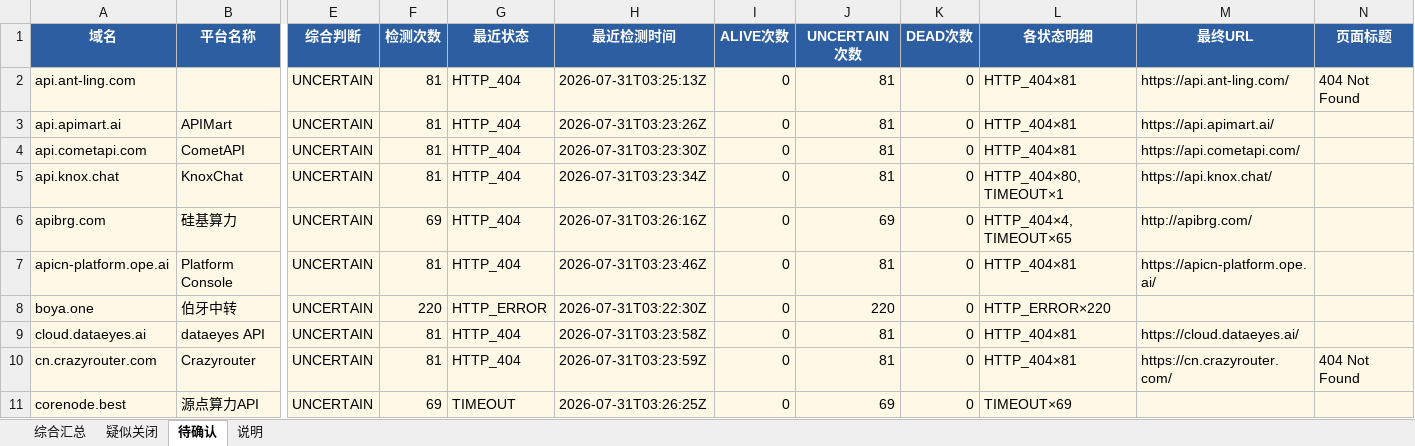
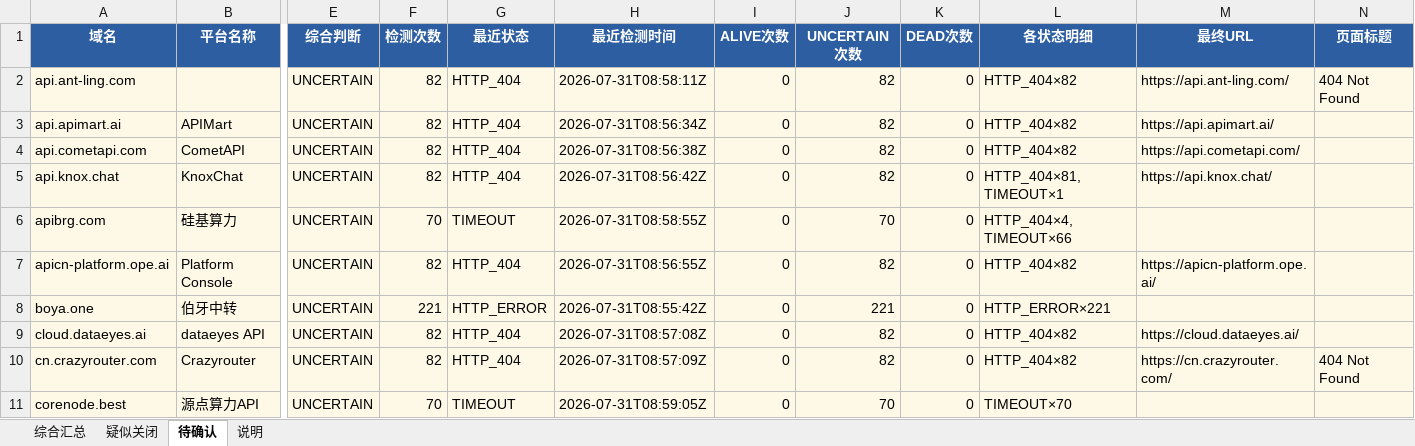
Before and after one commit to BaojuanWang/LLM-APIgateways-monitor, an Excel workbook: results/summary_2026-07-31.xlsx, sheet 待确认, drawn as a sheet; only a part is shown, gaps mark what is left out; values as stored, in another font and other column widths than the file's, no borders; the diff covers the shown part only; the diff names each change by its address in the sheet, - before the commit and + after, or states it on an @@ line.

```diff
--- a/results/summary_2026-07-31.xlsx (sheet 待确认)
+++ b/results/summary_2026-07-31.xlsx (sheet 待确认)
-F2:F5 (检测次数): 81
+F2:F5 (检测次数): 82
-H2 (最近检测时间): 2026-07-31T03:25:13Z
+H2 (最近检测时间): 2026-07-31T08:58:11Z
-J2:J5 (UNCERTAIN次数): 81
+J2:J5 (UNCERTAIN次数): 82
-L2:L4 (各状态明细): HTTP_404×81
+L2:L4 (各状态明细): HTTP_404×82
-H3 (最近检测时间): 2026-07-31T03:23:26Z
+H3 (最近检测时间): 2026-07-31T08:56:34Z
-H4 (最近检测时间): 2026-07-31T03:23:30Z
+H4 (最近检测时间): 2026-07-31T08:56:38Z
-H5 (最近检测时间): 2026-07-31T03:23:34Z
+H5 (最近检测时间): 2026-07-31T08:56:42Z
-L5 (各状态明细): HTTP_404×80, TIMEOUT×1
+L5 (各状态明细): HTTP_404×81, TIMEOUT×1
-F6 (检测次数): 69
+F6 (检测次数): 70
-G6 (最近状态): HTTP_404
+G6 (最近状态): TIMEOUT
-H6 (最近检测时间): 2026-07-31T03:26:16Z
+H6 (最近检测时间): 2026-07-31T08:58:55Z
-J6 (UNCERTAIN次数): 69
+J6 (UNCERTAIN次数): 70
-L6 (各状态明细): HTTP_404×4, TIMEOUT×65
+L6 (各状态明细): HTTP_404×4, TIMEOUT×66
-M6 (最终URL): http://apibrg.com/
+M6 (最终URL): (empty)
-F7 (检测次数): 81
+F7 (检测次数): 82
-H7 (最近检测时间): 2026-07-31T03:23:46Z
+H7 (最近检测时间): 2026-07-31T08:56:55Z
-J7 (UNCERTAIN次数): 81
+J7 (UNCERTAIN次数): 82
-L7 (各状态明细): HTTP_404×81
+L7 (各状态明细): HTTP_404×82
-F8 (检测次数): 220
+F8 (检测次数): 221
-H8 (最近检测时间): 2026-07-31T03:22:30Z
+H8 (最近检测时间): 2026-07-31T08:55:42Z
-J8 (UNCERTAIN次数): 220
+J8 (UNCERTAIN次数): 221
-L8 (各状态明细): HTTP_ERROR×220
+L8 (各状态明细): HTTP_ERROR×221
-F9:F10 (检测次数): 81
+F9:F10 (检测次数): 82
-H9 (最近检测时间): 2026-07-31T03:23:58Z
+H9 (最近检测时间): 2026-07-31T08:57:08Z
-J9:J10 (UNCERTAIN次数): 81
+J9:J10 (UNCERTAIN次数): 82
-L9:L10 (各状态明细): HTTP_404×81
+L9:L10 (各状态明细): HTTP_404×82
-H10 (最近检测时间): 2026-07-31T03:23:59Z
+H10 (最近检测时间): 2026-07-31T08:57:09Z
-F11 (检测次数): 69
+F11 (检测次数): 70
-H11 (最近检测时间): 2026-07-31T03:26:25Z
+H11 (最近检测时间): 2026-07-31T08:59:05Z
-J11 (UNCERTAIN次数): 69
+J11 (UNCERTAIN次数): 70
-L11 (各状态明细): TIMEOUT×69
+L11 (各状态明细): TIMEOUT×70
```
Also changed, not shown: 1 removed row and 32 edited cells elsewhere in this sheet, sheet 综合汇总, sheet 疑似关闭, sheet 说明, 6 other files.
